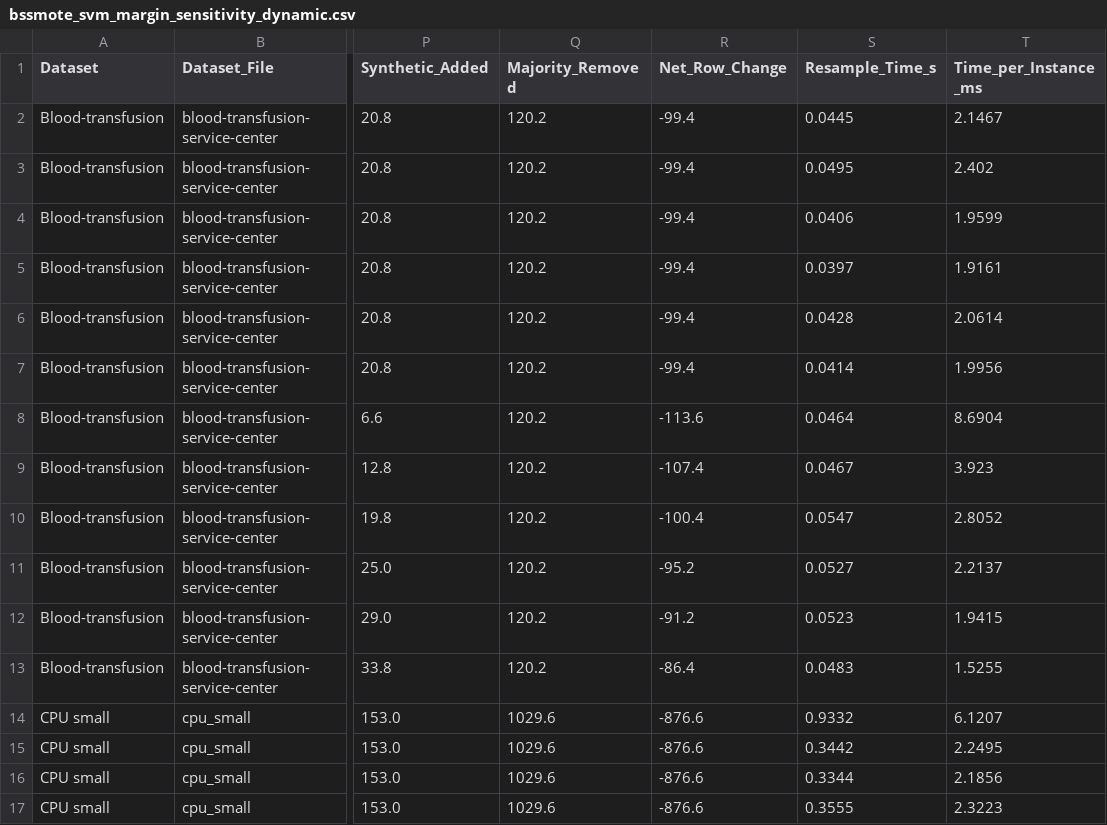
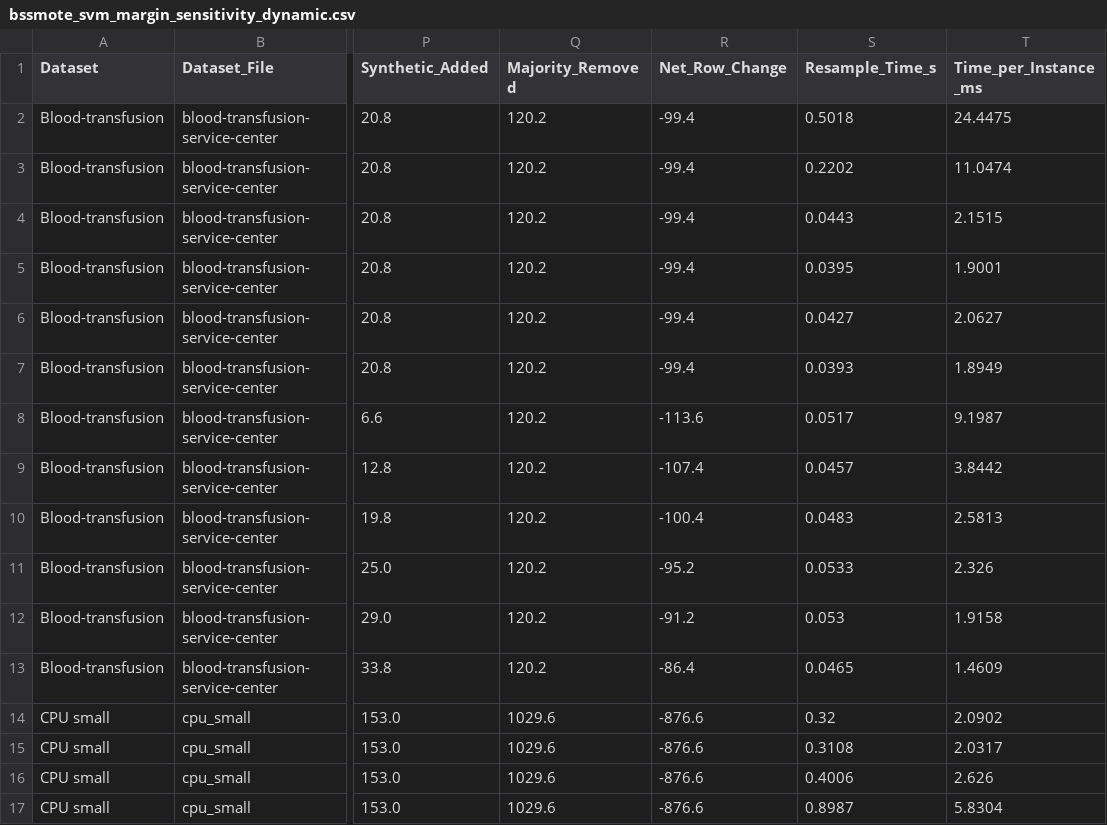
Before and after one commit to Zaitinkhuma/BSSMOTE_OpenML_Reproducible, a CSV file: results/openml/bssmote_update/bssmote_svm_margin_sensitivity_dynamic.csv, drawn as a sheet; only a part is shown, gaps mark what is left out; the diff covers the shown part only; the diff names each change by its address in the sheet, - before the commit and + after, or states it on an @@ line.

```diff
--- a/results/openml/bssmote_update/bssmote_svm_margin_sensitivity_dynamic.csv
+++ b/results/openml/bssmote_update/bssmote_svm_margin_sensitivity_dynamic.csv
-S2 (Resample_Time_s): 0.0445
+S2 (Resample_Time_s): 0.5018
-T2 (Time_per_Instance_ms): 2.1467
+T2 (Time_per_Instance_ms): 24.4475
-S3 (Resample_Time_s): 0.0495
+S3 (Resample_Time_s): 0.2202
-T3 (Time_per_Instance_ms): 2.402
+T3 (Time_per_Instance_ms): 11.0474
-S4 (Resample_Time_s): 0.0406
+S4 (Resample_Time_s): 0.0443
-T4 (Time_per_Instance_ms): 1.9599
+T4 (Time_per_Instance_ms): 2.1515
-S5 (Resample_Time_s): 0.0397
+S5 (Resample_Time_s): 0.0395
-T5 (Time_per_Instance_ms): 1.9161
+T5 (Time_per_Instance_ms): 1.9001
-S6 (Resample_Time_s): 0.0428
+S6 (Resample_Time_s): 0.0427
-T6 (Time_per_Instance_ms): 2.0614
+T6 (Time_per_Instance_ms): 2.0627
-S7 (Resample_Time_s): 0.0414
+S7 (Resample_Time_s): 0.0393
-T7 (Time_per_Instance_ms): 1.9956
+T7 (Time_per_Instance_ms): 1.8949
-S8 (Resample_Time_s): 0.0464
+S8 (Resample_Time_s): 0.0517
-T8 (Time_per_Instance_ms): 8.6904
+T8 (Time_per_Instance_ms): 9.1987
-S9 (Resample_Time_s): 0.0467
+S9 (Resample_Time_s): 0.0457
-T9 (Time_per_Instance_ms): 3.923
+T9 (Time_per_Instance_ms): 3.8442
-S10 (Resample_Time_s): 0.0547
+S10 (Resample_Time_s): 0.0483
-T10 (Time_per_Instance_ms): 2.8052
+T10 (Time_per_Instance_ms): 2.5813
-S11 (Resample_Time_s): 0.0527
+S11 (Resample_Time_s): 0.0533
-T11 (Time_per_Instance_ms): 2.2137
+T11 (Time_per_Instance_ms): 2.326
-S12 (Resample_Time_s): 0.0523
+S12 (Resample_Time_s): 0.053
-T12 (Time_per_Instance_ms): 1.9415
+T12 (Time_per_Instance_ms): 1.9158
-S13 (Resample_Time_s): 0.0483
+S13 (Resample_Time_s): 0.0465
-T13 (Time_per_Instance_ms): 1.5255
+T13 (Time_per_Instance_ms): 1.4609
-S14 (Resample_Time_s): 0.9332
+S14 (Resample_Time_s): 0.32
-T14 (Time_per_Instance_ms): 6.1207
+T14 (Time_per_Instance_ms): 2.0902
-S15 (Resample_Time_s): 0.3442
+S15 (Resample_Time_s): 0.3108
-T15 (Time_per_Instance_ms): 2.2495
+T15 (Time_per_Instance_ms): 2.0317
-S16 (Resample_Time_s): 0.3344
+S16 (Resample_Time_s): 0.4006
-T16 (Time_per_Instance_ms): 2.1856
+T16 (Time_per_Instance_ms): 2.626
-S17 (Resample_Time_s): 0.3555
+S17 (Resample_Time_s): 0.8987
-T17 (Time_per_Instance_ms): 2.3223
+T17 (Time_per_Instance_ms): 5.8304
```
Also changed, not shown: 40 edited cells elsewhere in this file, results/openml/bssmote_update/bssmote_noise_sensitivity_dynamic.csv, results/openml/bssmote_update/bssmote_noise_sensitivity_foldwise.csv, 3 other files.
